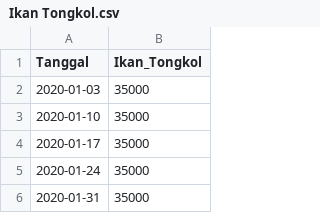
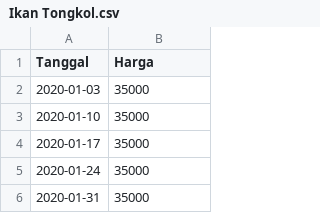
Before and after one commit to pilarzisdm/streamlit, a CSV file: Ikan Tongkol.csv, drawn as a sheet; only a part is shown.

Commit message:
Update Ikan Tongkol.csv

```diff
--- a/Ikan Tongkol.csv
+++ b/Ikan Tongkol.csv
@@ -1,2 +1,2 @@
-Tanggal,Ikan_Tongkol
+Tanggal,Harga
 2020-01-03,35000
```
